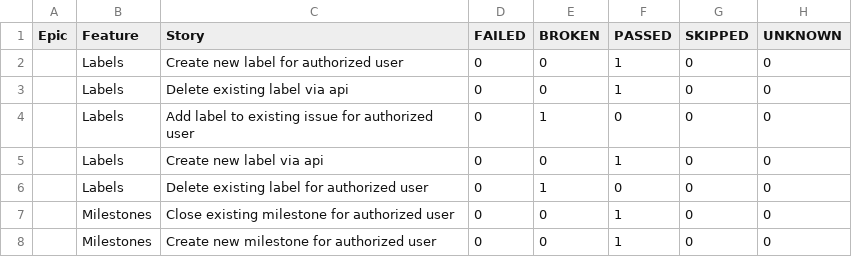
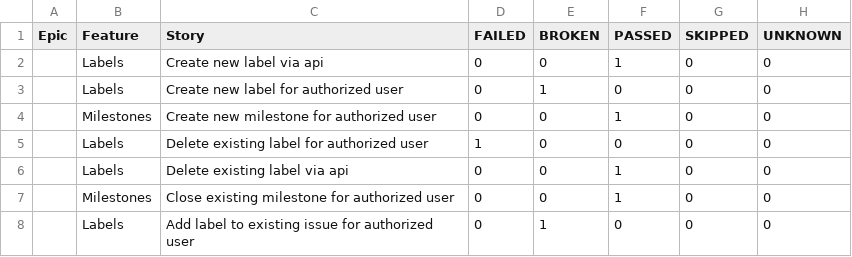
Before and after one commit to allure-examples/cucumberjvm-junit4-gradlekts, a CSV file: 1/data/behaviors.csv, drawn as a sheet.

```diff
--- a/1/data/behaviors.csv
+++ b/1/data/behaviors.csv
@@ -1,8 +1,8 @@
 "Epic","Feature","Story","FAILED","BROKEN","PASSED","SKIPPED","UNKNOWN"
-"","Labels","Create new label for authorized user","0","0","1","0","0"
+"","Labels","Create new label via api","0","0","1","0","0"
+"","Labels","Create new label for authorized user","0","1","0","0","0"
+"","Milestones","Create new milestone for authorized user","0","0","1","0","0"
+"","Labels","Delete existing label for authorized user","1","0","0","0","0"
 "","Labels","Delete existing label via api","0","0","1","0","0"
+"","Milestones","Close existing milestone for authorized user","0","0","1","0","0"
 "","Labels","Add label to existing issue for authorized user","0","1","0","0","0"
-"","Labels","Create new label via api","0","0","1","0","0"
-"","Labels","Delete existing label for authorized user","0","1","0","0","0"
-"","Milestones","Close existing milestone for authorized user","0","0","1","0","0"
-"","Milestones","Create new milestone for authorized user","0","0","1","0","0"
```
Also changed, not shown: 1/data/suites.csv, 45 other files.
